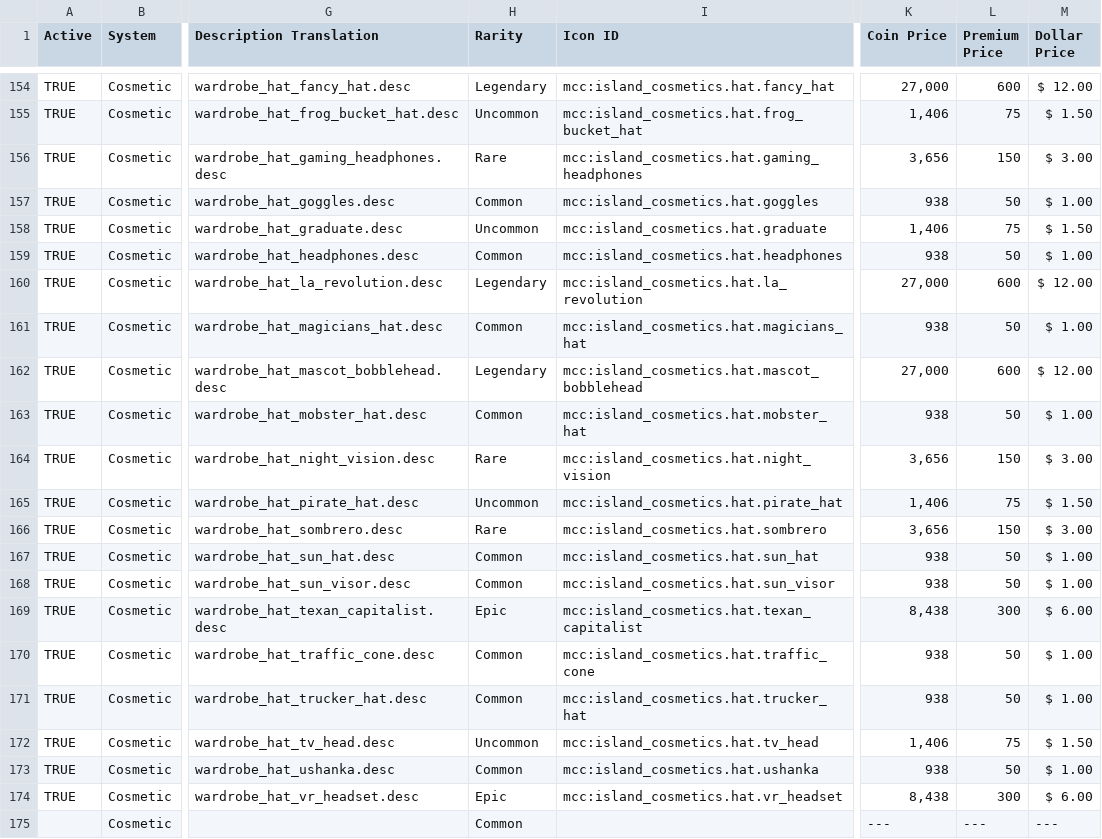
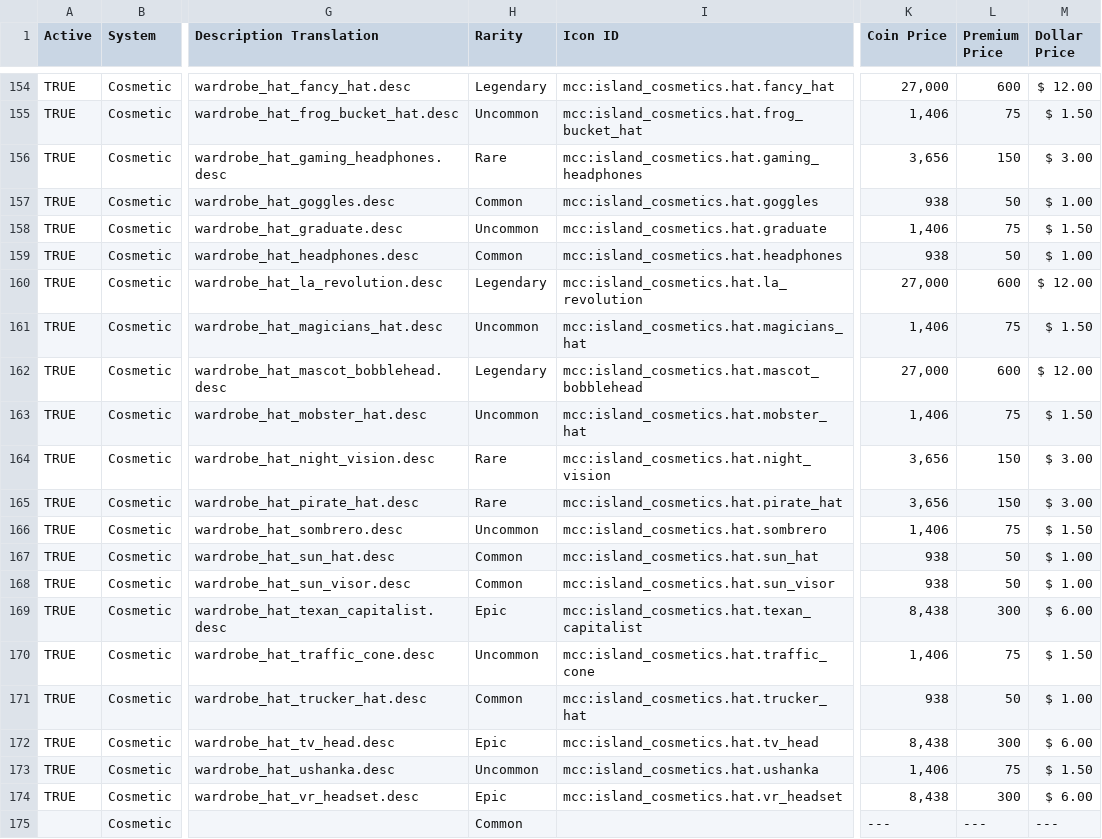
Before and after one commit to ThorNoxcrew/configuration, a CSV file: island/items/Cosmetic Master - Master.csv, drawn as a sheet; only a part is shown, gaps mark what is left out; the diff covers the shown part only; the diff names each change by its address in the sheet, - before the commit and + after, or states it on an @@ line.

Commit message:
Tweaked some item rarities

```diff
--- a/island/items/Cosmetic Master - Master.csv
+++ b/island/items/Cosmetic Master - Master.csv
-H161 (Rarity): Common
+H161 (Rarity): Uncommon
-K161 (Coin Price): 938
+K161 (Coin Price): 1,406
-L161 (Premium Price): 50
+L161 (Premium Price): 75
-M161 (Dollar Price): $ 1.00
+M161 (Dollar Price): $ 1.50
-H163 (Rarity): Common
+H163 (Rarity): Uncommon
-K163 (Coin Price): 938
+K163 (Coin Price): 1,406
-L163 (Premium Price): 50
+L163 (Premium Price): 75
-M163 (Dollar Price): $ 1.00
+M163 (Dollar Price): $ 1.50
-H165 (Rarity): Uncommon
+H165 (Rarity): Rare
-K165 (Coin Price): 1,406
+K165 (Coin Price): 3,656
-L165 (Premium Price): 75
+L165 (Premium Price): 150
-M165 (Dollar Price): $ 1.50
+M165 (Dollar Price): $ 3.00
-H166 (Rarity): Rare
+H166 (Rarity): Uncommon
-K166 (Coin Price): 3,656
+K166 (Coin Price): 1,406
-L166 (Premium Price): 150
+L166 (Premium Price): 75
-M166 (Dollar Price): $ 3.00
+M166 (Dollar Price): $ 1.50
-H170 (Rarity): Common
+H170 (Rarity): Uncommon
-K170 (Coin Price): 938
+K170 (Coin Price): 1,406
-L170 (Premium Price): 50
+L170 (Premium Price): 75
-M170 (Dollar Price): $ 1.00
+M170 (Dollar Price): $ 1.50
-H172 (Rarity): Uncommon
+H172 (Rarity): Epic
-K172 (Coin Price): 1,406
+K172 (Coin Price): 8,438
-L172 (Premium Price): 75
+L172 (Premium Price): 300
-M172 (Dollar Price): $ 1.50
+M172 (Dollar Price): $ 6.00
-H173 (Rarity): Common
+H173 (Rarity): Uncommon
-K173 (Coin Price): 938
+K173 (Coin Price): 1,406
-L173 (Premium Price): 50
+L173 (Premium Price): 75
-M173 (Dollar Price): $ 1.00
+M173 (Dollar Price): $ 1.50
```
Also changed, not shown: 40 edited cells elsewhere in this file.
